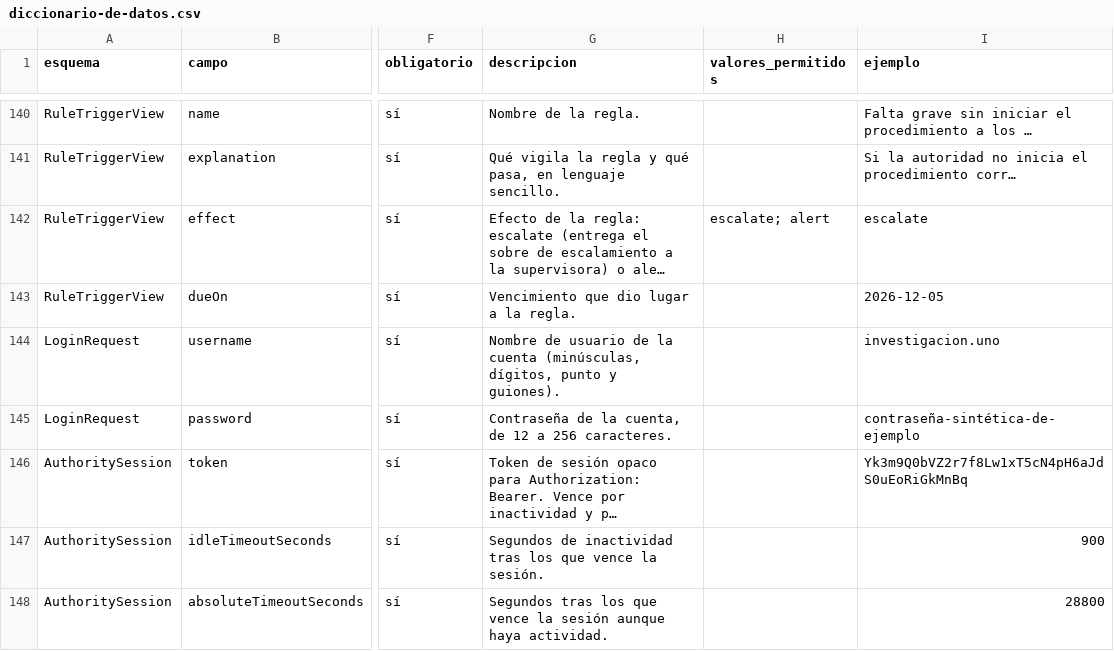
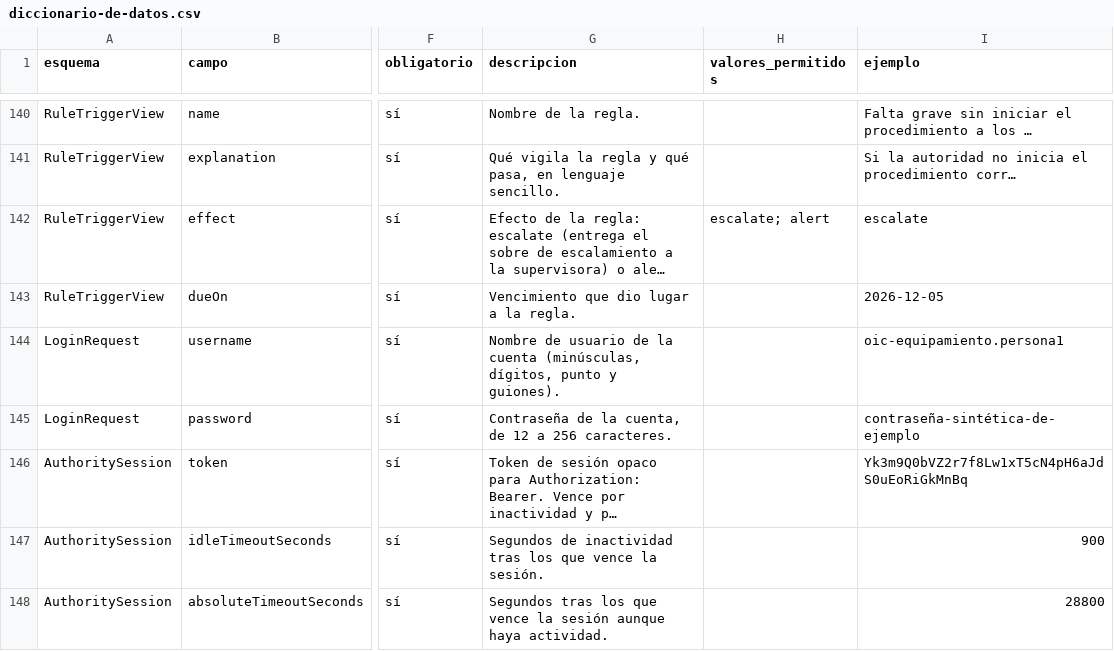
Before and after one commit to GuilleOp/sigilo-s5, a CSV file: estandar/diccionario-de-datos.csv, drawn as a sheet; only a part is shown, gaps mark what is left out; long unchanged cells end in …; the diff covers the shown part only; the diff names each change by its address in the sheet, - before the commit and + after, or states it on an @@ line.

```diff
--- a/estandar/diccionario-de-datos.csv
+++ b/estandar/diccionario-de-datos.csv
-I144 (ejemplo): investigacion.uno
+I144 (ejemplo): oic-equipamiento.persona1
```
Also changed, not shown: 12 edited cells elsewhere in this file, 25 other files.
